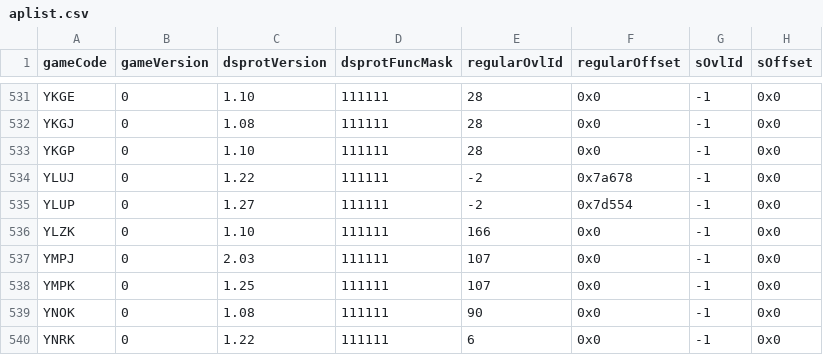
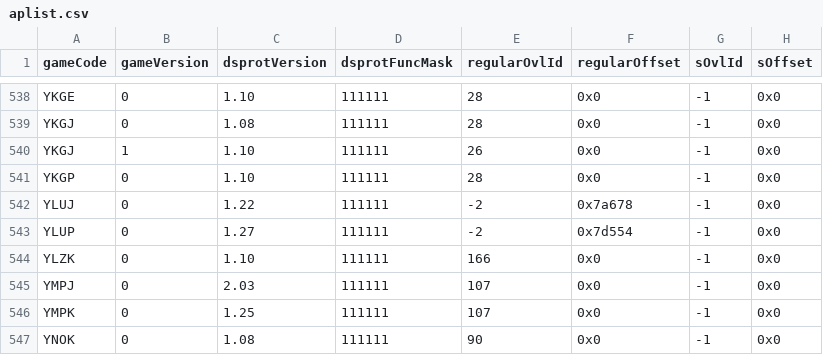
Before and after one commit to Ansem-Xae/pico-loader, a CSV file: data/aplist.csv, drawn as a sheet; only a part is shown, gaps mark what is left out; the shorter side is filled out with more unchanged rows; the diff covers the shown part only.

```diff
--- a/data/aplist.csv
+++ b/data/aplist.csv
@@ -532,2 +539,3 @@ YKGE;0;1.10;111111;28;0x0;-1;0x0
 YKGJ;0;1.08;111111;28;0x0;-1;0x0
+YKGJ;1;1.10;111111;26;0x0;-1;0x0
 YKGP;0;1.10;111111;28;0x0;-1;0x0
```
Also changed, not shown: 7 added rows elsewhere in this file.
